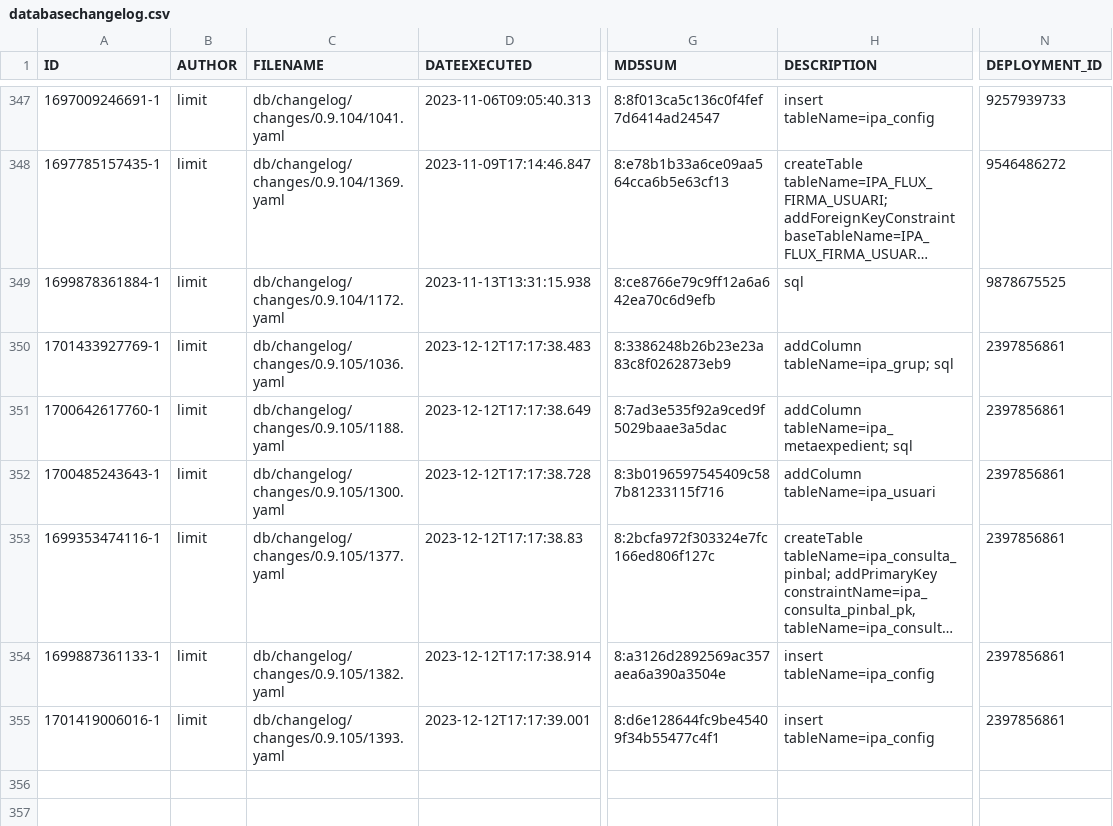
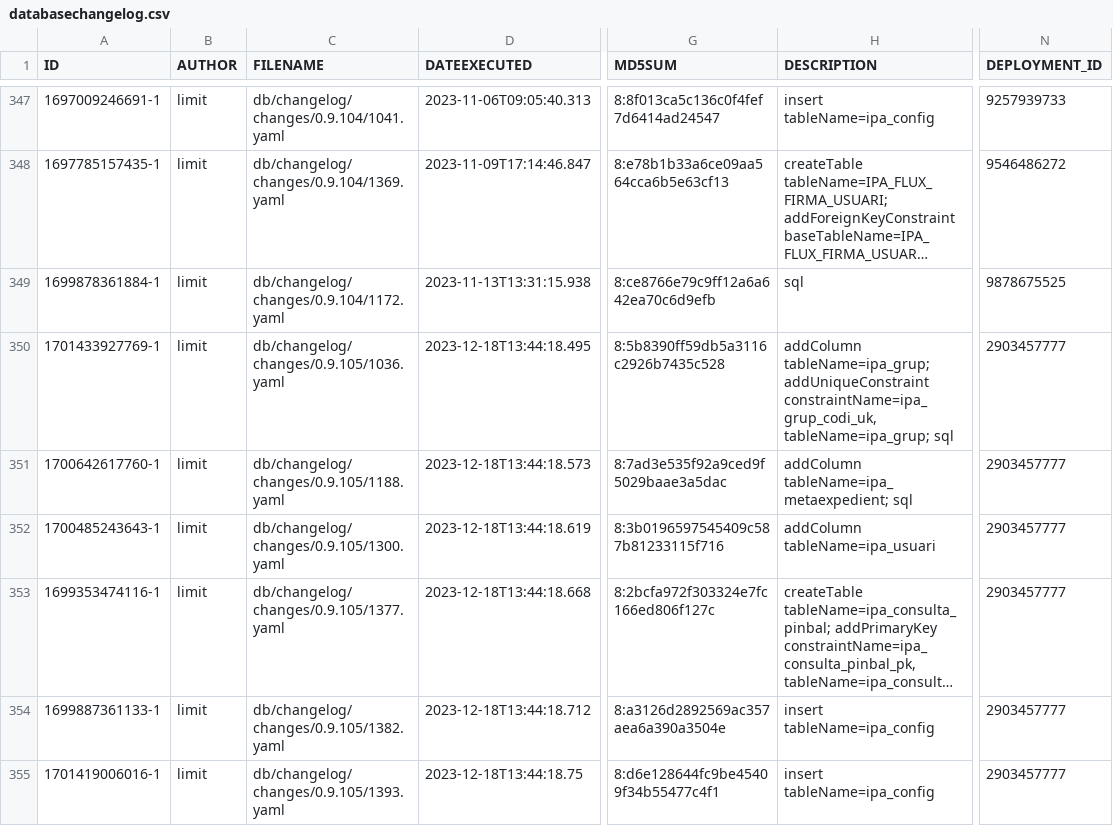
Before and after one commit to GovernIB/ripea, a CSV file: ripea-core/liquibase/databasechangelogs/0.9.105/postgres/databasechangelog.csv, drawn as a sheet; only a part is shown, gaps mark what is left out; long unchanged cells end in …; the diff names each change by its address in the sheet, - before the commit and + after, or states it on an @@ line.

```diff
--- a/ripea-core/liquibase/databasechangelogs/0.9.105/postgres/databasechangelog.csv
+++ b/ripea-core/liquibase/databasechangelogs/0.9.105/postgres/databasechangelog.csv
-D350 (DATEEXECUTED): 2023-12-12T17:17:38.483
+D350 (DATEEXECUTED): 2023-12-18T13:44:18.495
-G350 (MD5SUM): 8:3386248b26b23e23a83c8f0262873eb9
+G350 (MD5SUM): 8:5b8390ff59db5a3116c2926b7435c528
-H350 (DESCRIPTION): addColumn tableName=ipa_grup; sql
+H350 (DESCRIPTION): addColumn tableName=ipa_grup; addUniqueConstraint constraintName=ipa_grup_codi_uk, tableName=ipa_grup; sql
-N350:N355 (DEPLOYMENT_ID): 2397856861
+N350:N355 (DEPLOYMENT_ID): 2903457777
-D351 (DATEEXECUTED): 2023-12-12T17:17:38.649
+D351 (DATEEXECUTED): 2023-12-18T13:44:18.573
-D352 (DATEEXECUTED): 2023-12-12T17:17:38.728
+D352 (DATEEXECUTED): 2023-12-18T13:44:18.619
-D353 (DATEEXECUTED): 2023-12-12T17:17:38.83
+D353 (DATEEXECUTED): 2023-12-18T13:44:18.668
-D354 (DATEEXECUTED): 2023-12-12T17:17:38.914
+D354 (DATEEXECUTED): 2023-12-18T13:44:18.712
-D355 (DATEEXECUTED): 2023-12-12T17:17:39.001
+D355 (DATEEXECUTED): 2023-12-18T13:44:18.75
```
Also changed, not shown: ripea-core/liquibase/databasechangelogs/0.9.105/oracle/databasechangelog.csv, 4 other files.
